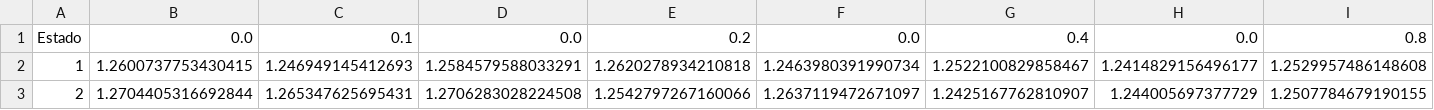
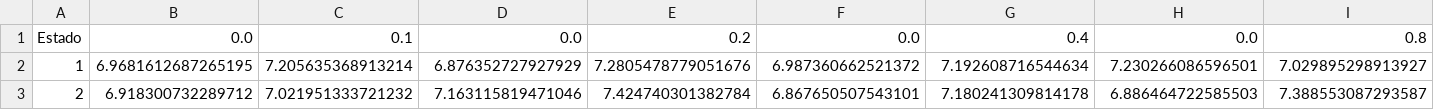
Before and after one commit to albertofermer/QLearningTorcs, a CSV file: QLearning-TORCS/QTable/qtable_velocidad.csv, drawn as a sheet; only a part is shown; the diff covers the shown part only; the diff names each change by its address in the sheet, - before the commit and + after, or states it on an @@ line.

```diff
--- a/QLearning-TORCS/QTable/qtable_velocidad.csv
+++ b/QLearning-TORCS/QTable/qtable_velocidad.csv
-B2: 1.2600737753430415
+B2: 6.9681612687265195
-C2: 1.246949145412693
+C2: 7.205635368913214
-D2: 1.2584579588033291
+D2: 6.876352727927929
-E2: 1.2620278934210818
+E2: 7.2805478779051676
-F2: 1.2463980391990734
+F2: 6.987360662521372
-G2: 1.2522100829858467
+G2: 7.192608716544634
-H2: 1.2414829156496177
+H2: 7.230266086596501
-I2: 1.2529957486148608
+I2: 7.029895298913927
-B3: 1.2704405316692844
+B3: 6.918300732289712
-C3: 1.265347625695431
+C3: 7.021951333721232
-D3: 1.2706283028224508
+D3: 7.163115819471046
-E3: 1.2542797267160066
+E3: 7.424740301382784
-F3: 1.2637119472671097
+F3: 6.867650507543101
-G3: 1.2425167762810907
+G3: 7.180241309814178
-H3: 1.244005697377729
+H3: 6.886464722585503
-I3: 1.2507784679190155
+I3: 7.388553087293587
```
Also changed, not shown: 83 edited cells elsewhere in this file, 19 other files.
